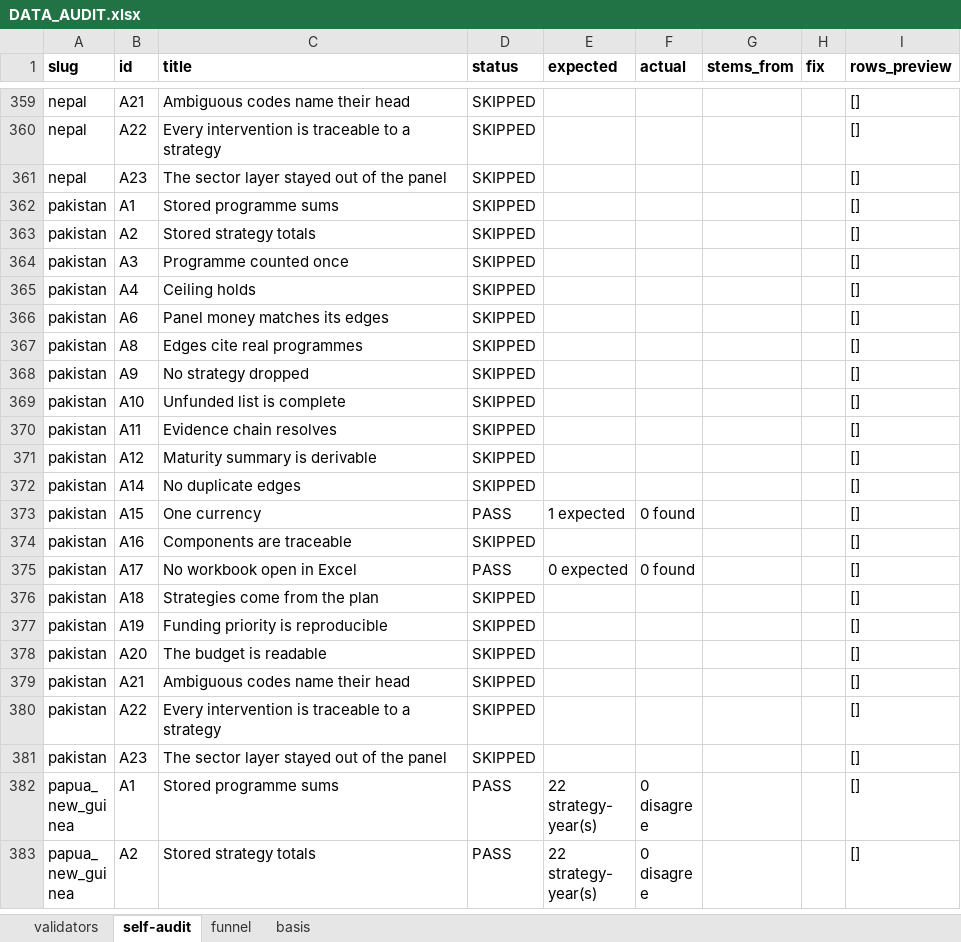
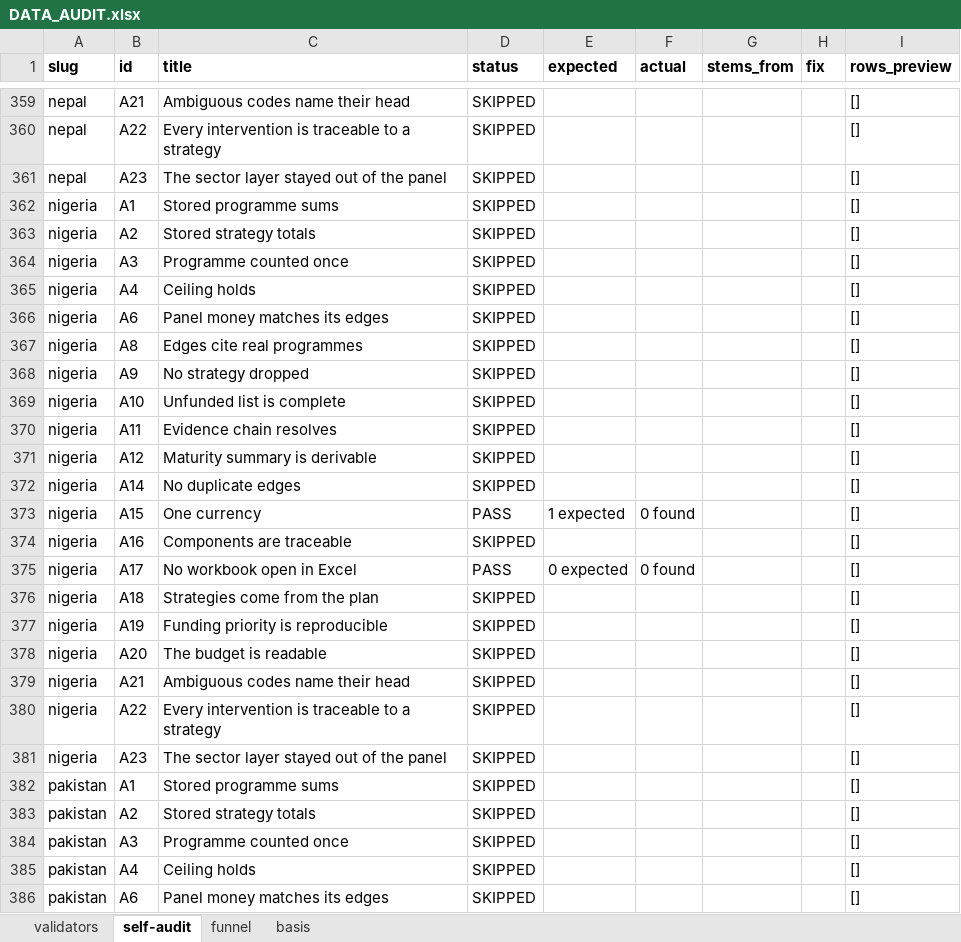
Before and after one commit to SebPasha/PVII_AI_Unveils_Tomorrow_Dashboard, an Excel workbook: DATA_AUDIT.xlsx, sheet self-audit, drawn as a sheet; only a part is shown, gaps mark what is left out; the shorter side is filled out with more unchanged rows; values as stored, in another font and other column widths than the file's, no borders; the diff names each change by its address in the sheet, - before the commit and + after, or states it on an @@ line.

```diff
--- a/DATA_AUDIT.xlsx (sheet self-audit)
+++ b/DATA_AUDIT.xlsx (sheet self-audit)
+row 362: nigeria | A1 | Stored programme sums | SKIPPED |  |  |  |  | []
+row 363: nigeria | A2 | Stored strategy totals | SKIPPED |  |  |  |  | []
+row 364: nigeria | A3 | Programme counted once | SKIPPED |  |  |  |  | []
+row 365: nigeria | A4 | Ceiling holds | SKIPPED |  |  |  |  | []
+row 366: nigeria | A6 | Panel money matches its edges | SKIPPED |  |  |  |  | []
+row 367: nigeria | A8 | Edges cite real programmes | SKIPPED |  |  |  |  | []
+row 368: nigeria | A9 | No strategy dropped | SKIPPED |  |  |  |  | []
+row 369: nigeria | A10 | Unfunded list is complete | SKIPPED |  |  |  |  | []
+row 370: nigeria | A11 | Evidence chain resolves | SKIPPED |  |  |  |  | []
+row 371: nigeria | A12 | Maturity summary is derivable | SKIPPED |  |  |  |  | []
+row 372: nigeria | A14 | No duplicate edges | SKIPPED |  |  |  |  | []
+row 373: nigeria | A15 | One currency | PASS | 1 expected | 0 found |  |  | []
+row 374: nigeria | A16 | Components are traceable | SKIPPED |  |  |  |  | []
+row 375: nigeria | A17 | No workbook open in Excel | PASS | 0 expected | 0 found |  |  | []
+row 376: nigeria | A18 | Strategies come from the plan | SKIPPED |  |  |  |  | []
+row 377: nigeria | A19 | Funding priority is reproducible | SKIPPED |  |  |  |  | []
+row 378: nigeria | A20 | The budget is readable | SKIPPED |  |  |  |  | []
+row 379: nigeria | A21 | Ambiguous codes name their head | SKIPPED |  |  |  |  | []
+row 380: nigeria | A22 | Every intervention is traceable to a strategy | SKIPPED |  |  |  |  | []
+row 381: nigeria | A23 | The sector layer stayed out of the panel | SKIPPED |  |  |  |  | []
```
Also changed, not shown: sheet validators, sheet basis, sheet funnel, DATA_ISSUES.xlsx, FIXES.xlsx.
